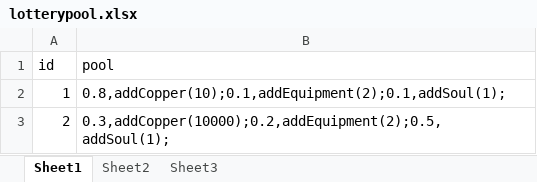
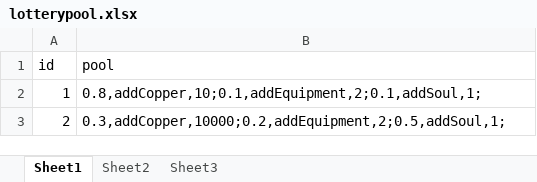
Before and after one commit to w2moon/AnotherWorldData, an Excel workbook: lotterypool.xlsx, sheet Sheet1, drawn as a sheet; values as stored, in another font and other column widths than the file's, no borders; the diff names each change by its address in the sheet, - before the commit and + after, or states it on an @@ line.

```diff
--- a/lotterypool.xlsx (sheet Sheet1)
+++ b/lotterypool.xlsx (sheet Sheet1)
-B2 (pool): 0.8,addCopper(10);0.1,addEquipment(2);0.1,addSoul(1);
+B2 (pool): 0.8,addCopper,10;0.1,addEquipment,2;0.1,addSoul,1;
-B3 (pool): 0.3,addCopper(10000);0.2,addEquipment(2);0.5,addSoul(1);
+B3 (pool): 0.3,addCopper,10000;0.2,addEquipment,2;0.5,addSoul,1;
```
Also changed, not shown: stage.xlsx, submaps.xlsx, 3 other files.
